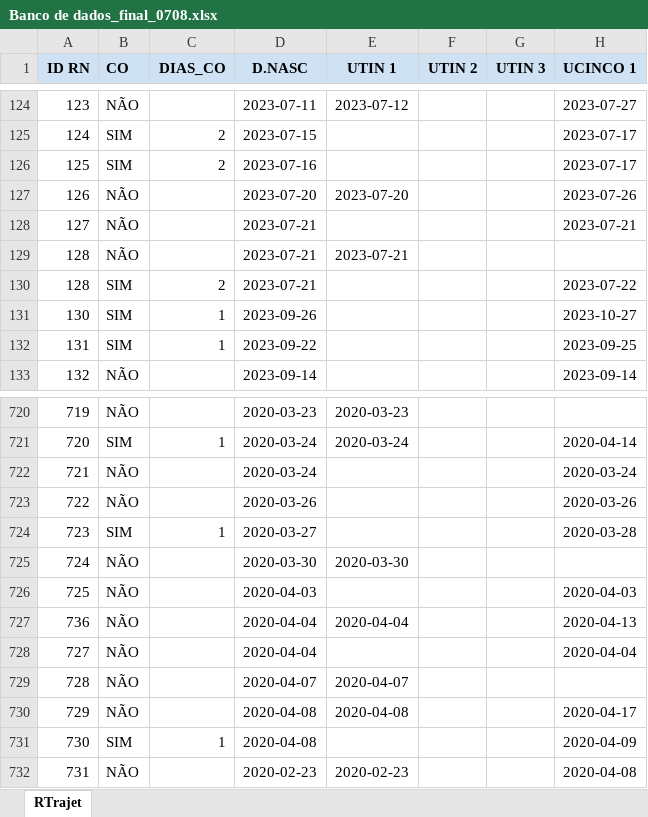
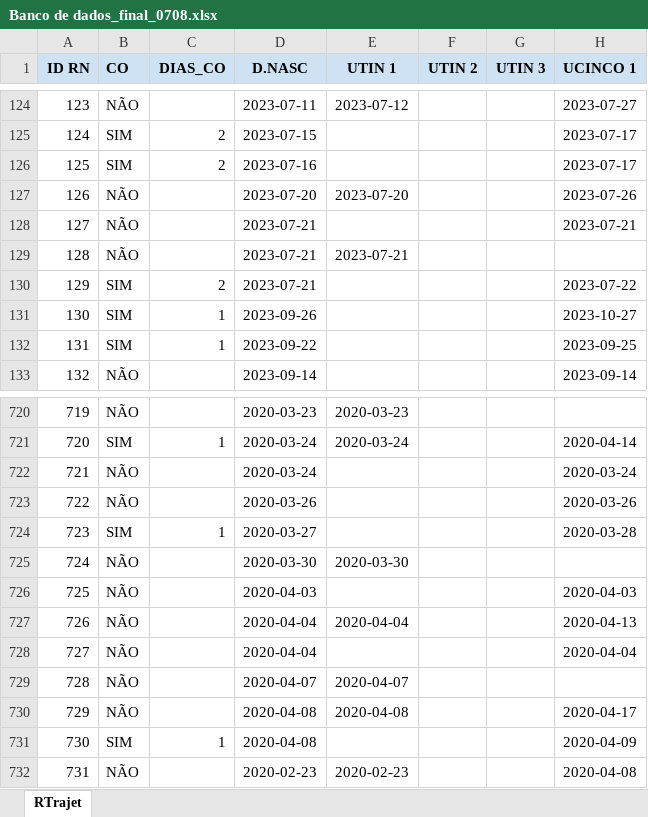
Before and after one commit to kelsonthony/trajectory-analysis, an Excel workbook: data/input/Banco de dados_final_0708.xlsx, sheet RTrajet, drawn as a sheet; only a part is shown, gaps mark what is left out; values as stored, in another font and other column widths than the file's, no borders; the diff names each change by its address in the sheet, - before the commit and + after, or states it on an @@ line.

Commit message:
update to 1376 columns

```diff
--- a/data/input/Banco de dados_final_0708.xlsx (sheet RTrajet)
+++ b/data/input/Banco de dados_final_0708.xlsx (sheet RTrajet)
-A130 (ID RN): 128
+A130 (ID RN): 129
-A727 (ID RN): 736
+A727 (ID RN): 726
```
Also changed, not shown: data/output/trajetoria_montada.xlsx, 30 other files.
